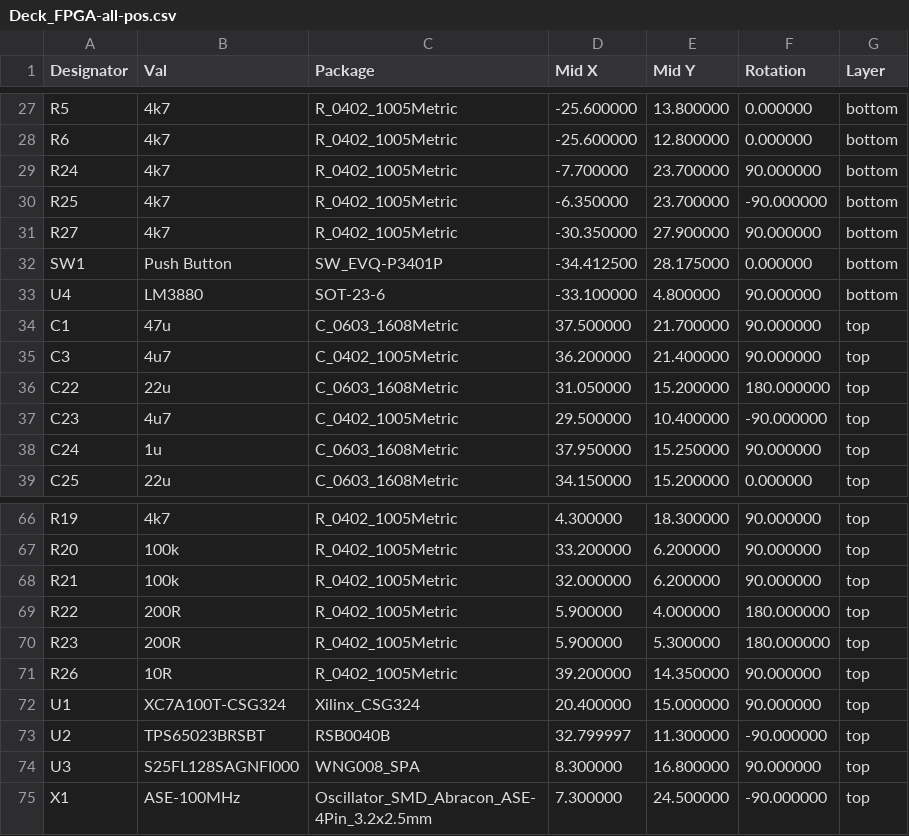
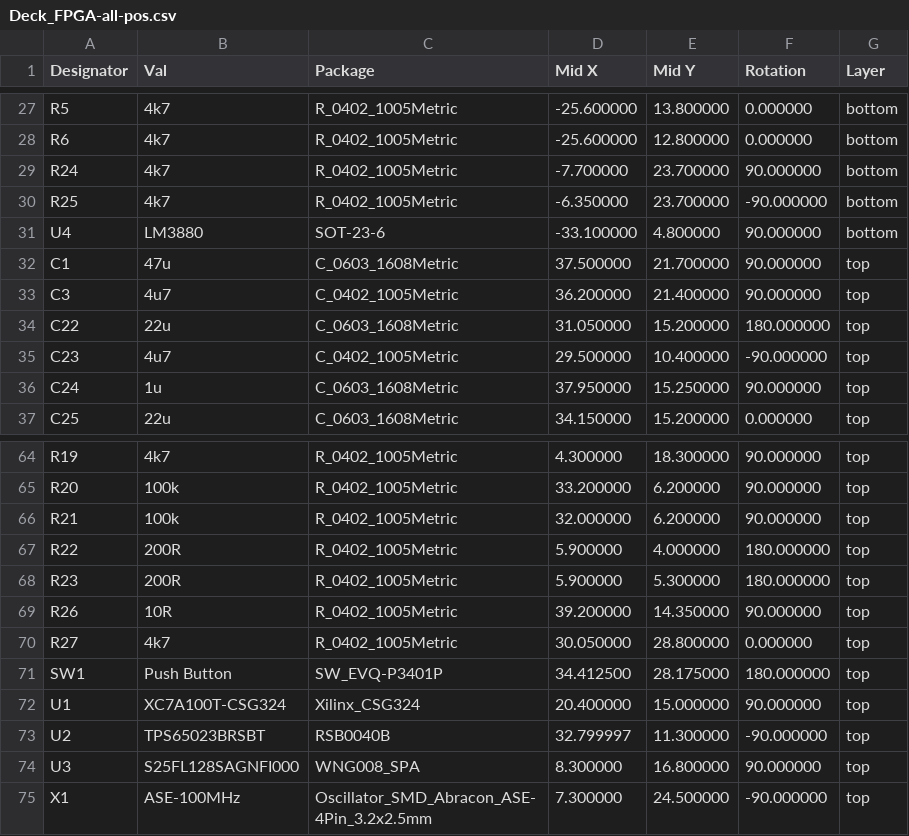
Before and after one commit to grilloandrea6/Crazyflie_FPGA_Deck, a CSV file: plot/Deck_FPGA-all-pos.csv, drawn as a sheet; only a part is shown, gaps mark what is left out; removed rows and columns are numbered as before the commit, all else as after; the diff names each change by its address in the sheet, - before the commit and + after, or states it on an @@ line.

```diff
--- a/plot/Deck_FPGA-all-pos.csv
+++ b/plot/Deck_FPGA-all-pos.csv
-row 31: R27 | 4k7 | R_0402_1005Metric | -30.350000 | 27.900000 | 90.000000 | bottom
-row 32: SW1 | Push Button | SW_EVQ-P3401P | -34.412500 | 28.175000 | 0.000000 | bottom
+row 70: R27 | 4k7 | R_0402_1005Metric | 30.050000 | 28.800000 | 0.000000 | top
+row 71: SW1 | Push Button | SW_EVQ-P3401P | 34.412500 | 28.175000 | 180.000000 | top
```
Also changed, not shown: Deck_FPGA.csv, 16 other files.
